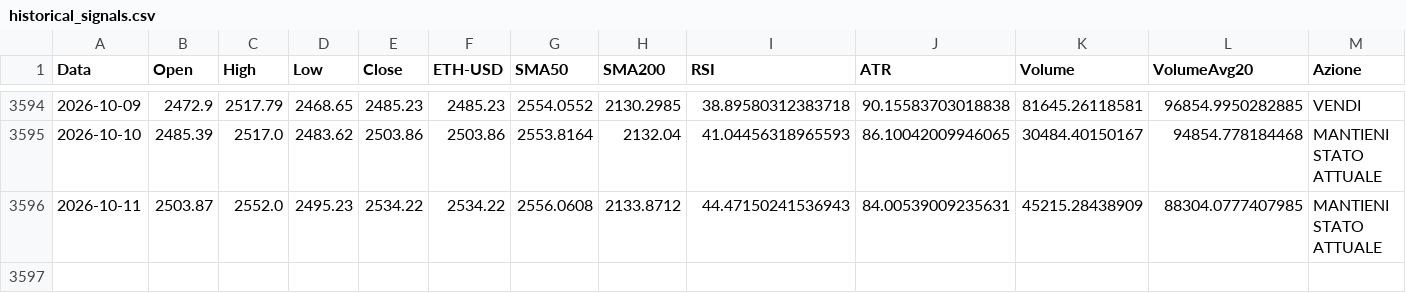
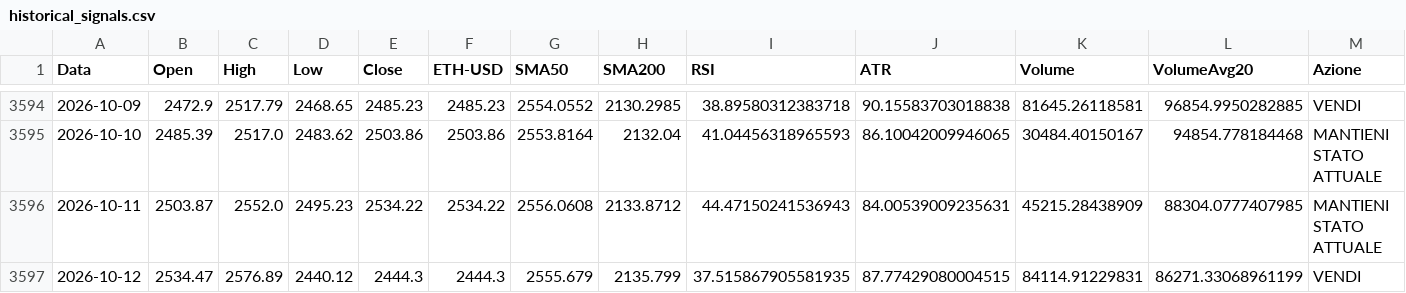
Before and after one commit to giuse2003/ETH_Prudential_Signal, a CSV file: docs/historical_signals.csv, drawn as a sheet; only a part is shown, gaps mark what is left out; rows hold the shown columns only; the diff names each change by its address in the sheet, - before the commit and + after, or states it on an @@ line.

```diff
--- a/docs/historical_signals.csv
+++ b/docs/historical_signals.csv
+row 3597: 2026-10-12 | 2534.47 | 2576.89 | 2440.12 | 2444.3 | 2444.3 | 2555.679 | 2135.799 | 37.515867905581935 | 87.77429080004515 | 84114.91229831 | 86271.33068961199 | VENDI
```
Also changed, not shown: docs/equity_timeseries.csv, docs/raw_candles.csv, 6 other files.
